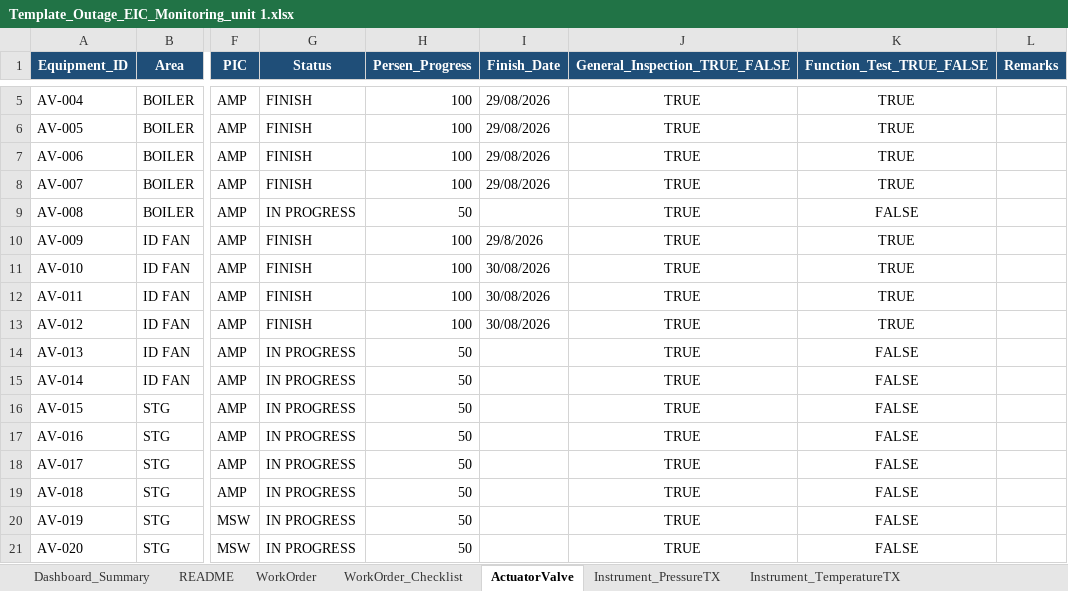
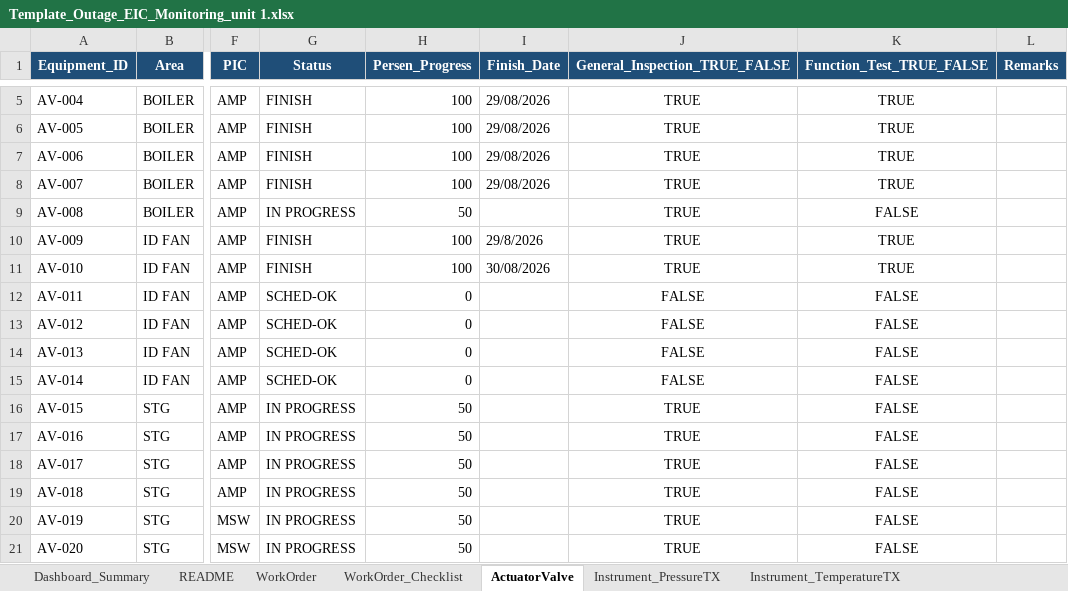
Before and after one commit to farhantandia/msw_eic_om, an Excel workbook: Template_Outage_EIC_Monitoring_unit 1.xlsx, sheet ActuatorValve, drawn as a sheet; only a part is shown, gaps mark what is left out; values as stored, in another font and other column widths than the file's, no borders; the diff names each change by its address in the sheet, - before the commit and + after, or states it on an @@ line.

```diff
--- a/Template_Outage_EIC_Monitoring_unit 1.xlsx (sheet ActuatorValve)
+++ b/Template_Outage_EIC_Monitoring_unit 1.xlsx (sheet ActuatorValve)
-G12:G13 (Status): FINISH
+G12:G13 (Status): SCHED-OK
-H12:H13 (Persen_Progress): 100
+H12:H13 (Persen_Progress): 0
-I12:I13 (Finish_Date): 30/08/2026
+I12:I13 (Finish_Date): (empty)
-J12:J15 (General_Inspection_TRUE_FALSE): TRUE
+J12:J15 (General_Inspection_TRUE_FALSE): FALSE
-K12:K13 (Function_Test_TRUE_FALSE): TRUE
+K12:K13 (Function_Test_TRUE_FALSE): FALSE
-G14:G15 (Status): IN PROGRESS
+G14:G15 (Status): SCHED-OK
-H14:H15 (Persen_Progress): 50
+H14:H15 (Persen_Progress): 0
```
Also changed, not shown: sheet WorkOrder_Checklist, sheet Instrument_TemperatureTX, sheet Instrument_PressureTX, sheet WorkOrder, 19 other files.
